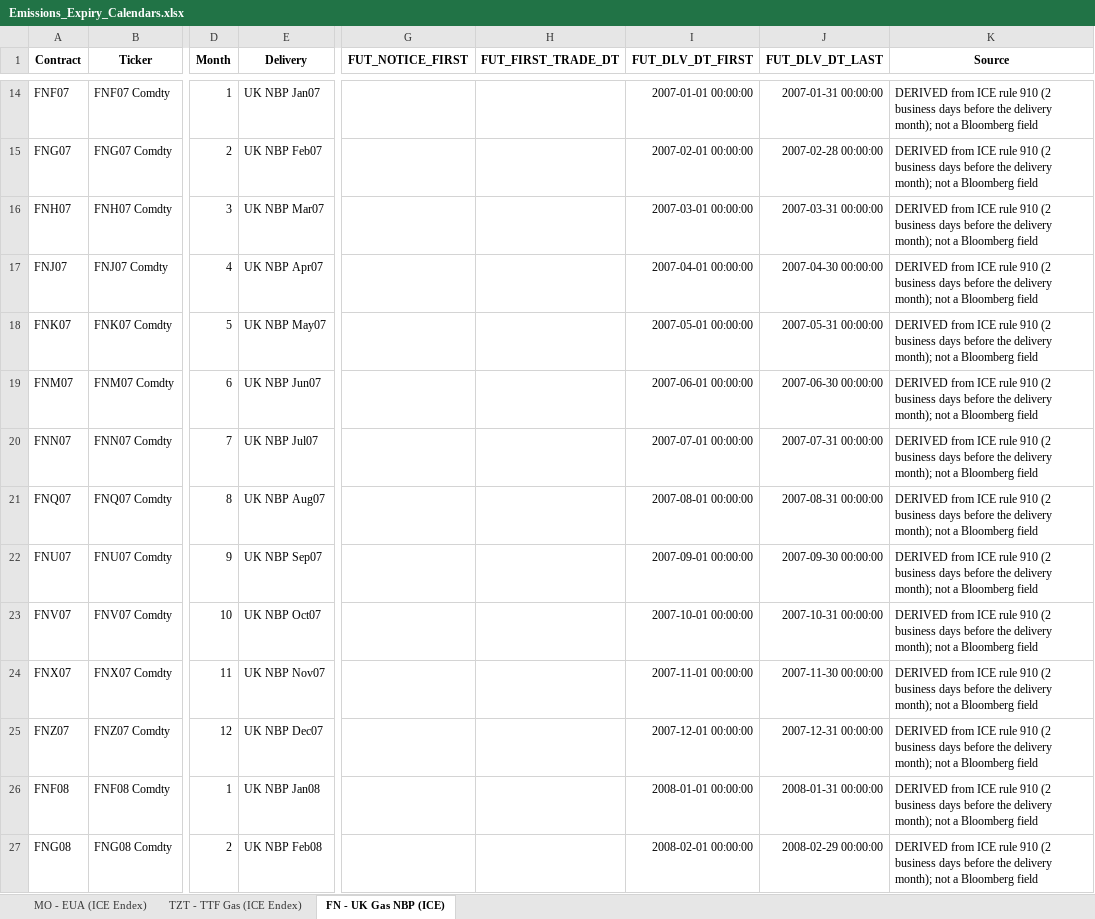
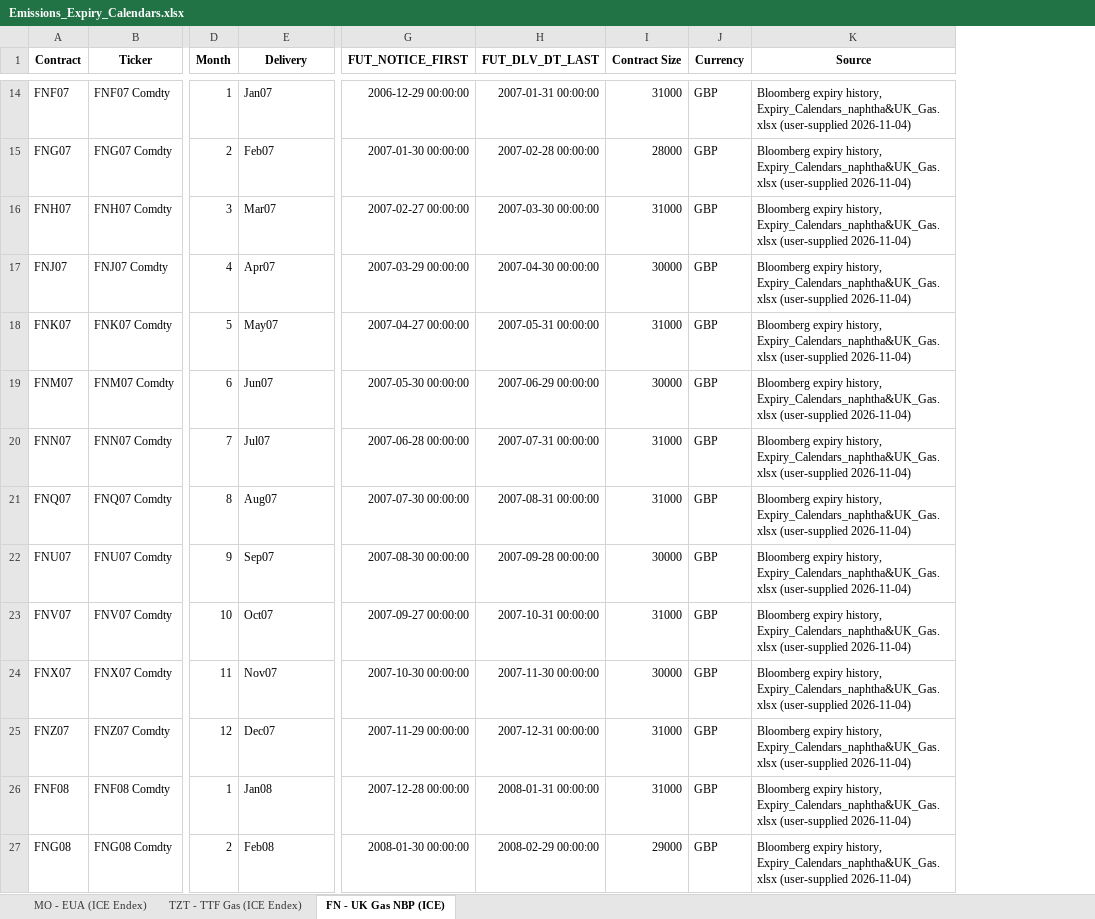
Before and after one commit to kj2741-kj/Risk-Premia, an Excel workbook: data/Prices_0930/Emissions_Expiry_Calendars.xlsx, sheet FN - UK Gas NBP (ICE), drawn as a sheet; only a part is shown, gaps mark what is left out; values as stored, in another font and other column widths than the file's, no borders; removed rows and columns are numbered as before the commit, all else as after; the diff covers the shown part only; the diff names each change by its address in the sheet, - before the commit and + after, or states it on an @@ line.

Commit message:
Research dashboard: Naphtha added to the NGL bucket, Bloomberg expiry calendars for UK Gas and Naphtha, liquidity metric updated
- Naphtha (Bloomberg KI, average-price swap) is the fifth NGL product: Mont Belvieu swap convention, Carry and Carry momentum on F2-F4 only; UK Gas and Naphtha calendars are Bloomberg's expiry history
- Research pages rebuilt for tags 1029 and 0930 (dashboard, rankings, skewness, VTI) with the new NGL and UK Gas numbers
- Liquidity Cal 2025 table updated (Naphtha in the NGL bucket); calendar, consistency and engine-vs-pages audit scripts

```diff
--- a/data/Prices_0930/Emissions_Expiry_Calendars.xlsx (sheet FN - UK Gas NBP (ICE))
+++ b/data/Prices_0930/Emissions_Expiry_Calendars.xlsx (sheet FN - UK Gas NBP (ICE))
-column H (FUT_FIRST_TRADE_DT), empty
-column I (FUT_DLV_DT_FIRST), rows 14-27: 2007-01-01 00:00:00 | 2007-02-01 00:00:00 | 2007-03-01 00:00:00 | 2007-04-01 00:00:00 | 2007-05-01 00:00:00 | 2007-06-01 00:00:00 | 2007-07-01 00:00:00 | 2007-08-01 00:00:00 | 2007-09-01 00:00:00 | 2007-10-01 00:00:00 | 2007-11-01 00:00:00 | 2007-12-01 00:00:00 | 2008-01-01 00:00:00 | 2008-02-01 00:00:00
+column I (Contract Size), rows 14-27: 31000 | 28000 | 31000 | 30000 | 31000 | 30000 | 31000 | 31000 | 30000 | 31000 | 30000 | 31000 | 31000 | 29000
+column J (Currency), rows 14-27: all GBP
-E14 (Delivery): UK NBP Jan07
+E14 (Delivery): Jan07
-G14 (FUT_NOTICE_FIRST): (empty)
+G14 (FUT_NOTICE_FIRST): 2006-12-29 00:00:00
-K14:K27 (Source): DERIVED from ICE rule 910 (2 business days before the delivery month); not a Bloomberg field
+K14:K27 (Source): Bloomberg expiry history, Expiry_Calendars_naphtha&UK_Gas.xlsx (user-supplied 2026-11-04)
-E15 (Delivery): UK NBP Feb07
+E15 (Delivery): Feb07
-G15 (FUT_NOTICE_FIRST): (empty)
+G15 (FUT_NOTICE_FIRST): 2007-01-30 00:00:00
-E16 (Delivery): UK NBP Mar07
+E16 (Delivery): Mar07
-G16 (FUT_NOTICE_FIRST): (empty)
+G16 (FUT_NOTICE_FIRST): 2007-02-27 00:00:00
-H16 (FUT_DLV_DT_LAST): 2007-03-31 00:00:00
+H16 (FUT_DLV_DT_LAST): 2007-03-30 00:00:00
-E17 (Delivery): UK NBP Apr07
+E17 (Delivery): Apr07
-G17 (FUT_NOTICE_FIRST): (empty)
+G17 (FUT_NOTICE_FIRST): 2007-03-29 00:00:00
-E18 (Delivery): UK NBP May07
+E18 (Delivery): May07
-G18 (FUT_NOTICE_FIRST): (empty)
+G18 (FUT_NOTICE_FIRST): 2007-04-27 00:00:00
-E19 (Delivery): UK NBP Jun07
+E19 (Delivery): Jun07
-G19 (FUT_NOTICE_FIRST): (empty)
+G19 (FUT_NOTICE_FIRST): 2007-05-30 00:00:00
-H19 (FUT_DLV_DT_LAST): 2007-06-30 00:00:00
+H19 (FUT_DLV_DT_LAST): 2007-06-29 00:00:00
-E20 (Delivery): UK NBP Jul07
+E20 (Delivery): Jul07
-G20 (FUT_NOTICE_FIRST): (empty)
+G20 (FUT_NOTICE_FIRST): 2007-06-28 00:00:00
-E21 (Delivery): UK NBP Aug07
+E21 (Delivery): Aug07
-G21 (FUT_NOTICE_FIRST): (empty)
+G21 (FUT_NOTICE_FIRST): 2007-07-30 00:00:00
-E22 (Delivery): UK NBP Sep07
+E22 (Delivery): Sep07
-G22 (FUT_NOTICE_FIRST): (empty)
+G22 (FUT_NOTICE_FIRST): 2007-08-30 00:00:00
-H22 (FUT_DLV_DT_LAST): 2007-09-30 00:00:00
+H22 (FUT_DLV_DT_LAST): 2007-09-28 00:00:00
-E23 (Delivery): UK NBP Oct07
+E23 (Delivery): Oct07
-G23 (FUT_NOTICE_FIRST): (empty)
+G23 (FUT_NOTICE_FIRST): 2007-09-27 00:00:00
-E24 (Delivery): UK NBP Nov07
+E24 (Delivery): Nov07
-G24 (FUT_NOTICE_FIRST): (empty)
+G24 (FUT_NOTICE_FIRST): 2007-10-30 00:00:00
-E25 (Delivery): UK NBP Dec07
+E25 (Delivery): Dec07
-G25 (FUT_NOTICE_FIRST): (empty)
+G25 (FUT_NOTICE_FIRST): 2007-11-29 00:00:00
-E26 (Delivery): UK NBP Jan08
+E26 (Delivery): Jan08
-G26 (FUT_NOTICE_FIRST): (empty)
+G26 (FUT_NOTICE_FIRST): 2007-12-28 00:00:00
-E27 (Delivery): UK NBP Feb08
+E27 (Delivery): Feb08
-G27 (FUT_NOTICE_FIRST): (empty)
+G27 (FUT_NOTICE_FIRST): 2008-01-30 00:00:00
```
Also changed, not shown: 867 edited cells elsewhere in this sheet, data/Prices_1029_merged/Emissions_Expiry_Calendars.xlsx, 36 other files.
